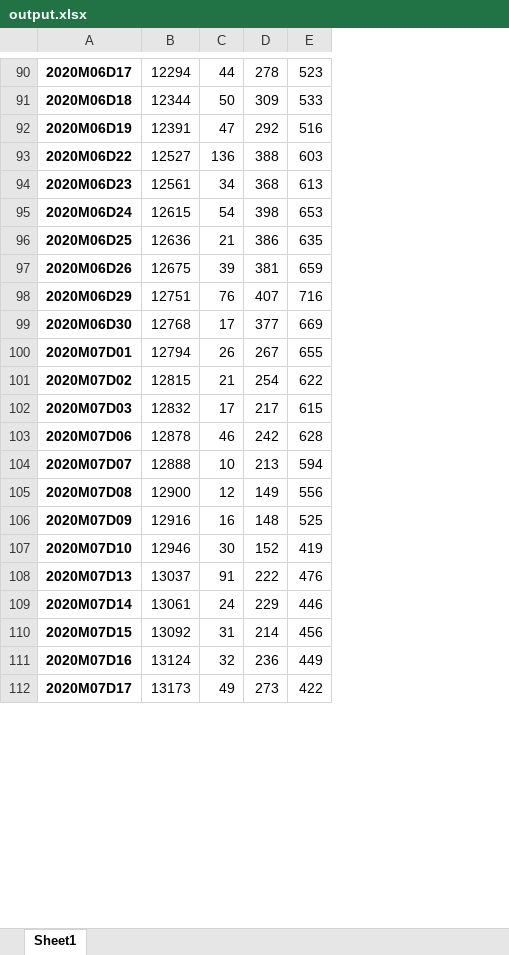
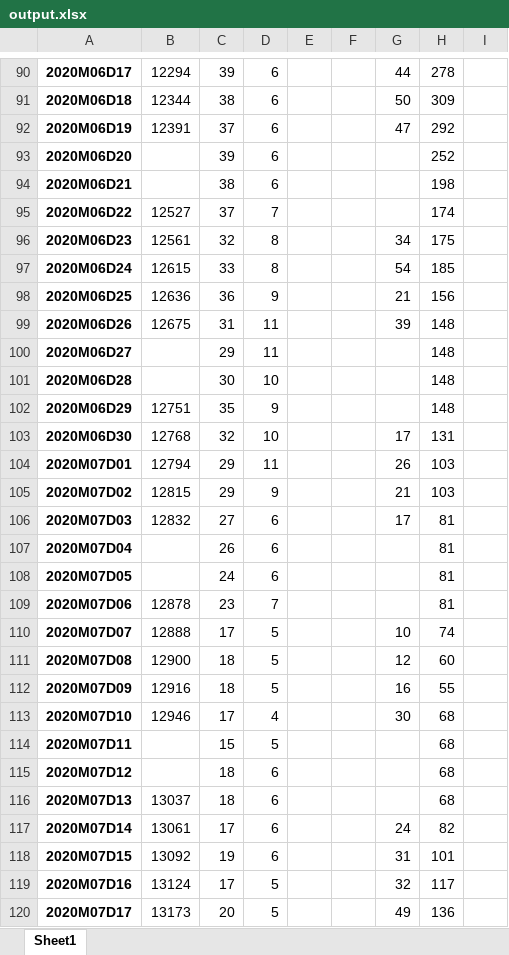
Before and after one commit to Kimbahir/panda_demo, an Excel workbook: output.xlsx, sheet Sheet1, drawn as a sheet; only a part is shown, gaps mark what is left out; values as stored, in another font and other column widths than the file's, no borders; charts and pictures not drawn; removed rows and columns are numbered as before the commit, all else as after; the diff covers the shown part only; the diff names each change by its address in the sheet, - before the commit and + after, or states it on an @@ line.

Commit message:
Updated to take care of more data points

```diff
--- a/output.xlsx (sheet Sheet1)
+++ b/output.xlsx (sheet Sheet1)
+column C, rows 90-92: 39 | 38 | 37; rows 95-99: 37 | 32 | 33 | 36 | 31; rows 102-106: 35 | 32 | 29 | 29 | 27; rows 109-113: 23 | 17 | 18 | 18 | 17; rows 116-120: 18 | 17 | 19 | 17 | 20
+column D, rows 90-92: all 6; rows 95-99: 7 | 8 | 8 | 9 | 11; rows 102-106: 9 | 10 | 11 | 9 | 6; rows 109-113: 7 | 5 | 5 | 5 | 4; rows 116-120: 6 | 6 | 6 | 5 | 5
+column E, empty
+column F, empty
-column E, rows 90-112: 523 | 533 | 516 | 603 | 613 | 653 | 635 | 659 | 716 | 669 | 655 | 622 | 615 | 628 | 594 | 556 | 525 | 419 | 476 | 446 | 456 | 449 | 422
+column I, empty
+row 93: 2020M06D20 |  | 39 | 6 |  |  |  | 252
+row 94: 2020M06D21 |  | 38 | 6 |  |  |  | 198
-G95: 136
+G95: (empty)
-H95: 388
+H95: 174
-H96: 368
+H96: 175
-H97: 398
+H97: 185
-H98: 386
+H98: 156
-H99: 381
+H99: 148
+row 100: 2020M06D27 |  | 29 | 11 |  |  |  | 148
+row 101: 2020M06D28 |  | 30 | 10 |  |  |  | 148
-G102: 76
+G102: (empty)
-H102: 407
+H102: 148
-H103: 377
+H103: 131
-H104: 267
+H104: 103
-H105: 254
+H105: 103
-H106: 217
+H106: 81
+row 107: 2020M07D04 |  | 26 | 6 |  |  |  | 81
+row 108: 2020M07D05 |  | 24 | 6 |  |  |  | 81
-G109: 46
+G109: (empty)
-H109: 242
+H109: 81
-H110: 213
+H110: 74
-H111: 149
+H111: 60
-H112: 148
+H112: 55
-H113: 152
+H113: 68
+row 114: 2020M07D11 |  | 15 | 5 |  |  |  | 68
+row 115: 2020M07D12 |  | 18 | 6 |  |  |  | 68
-G116: 91
+G116: (empty)
-H116: 222
+H116: 68
-H117: 229
+H117: 82
-H118: 214
+H118: 101
-H119: 236
+H119: 117
-H120: 273
+H120: 136
```
Also changed, not shown: 9 added rows, 1 removed row and 26 edited cells elsewhere in this sheet, charts or pictures, 2 other files.
